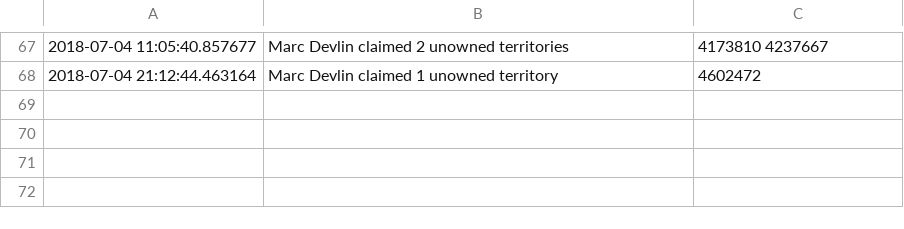
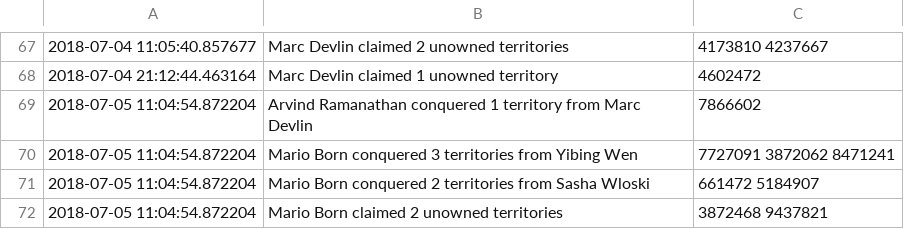
Before and after one commit to vigi4cure/vigi4cure.github.io, a CSV file: warlog_this_year.csv, drawn as a sheet; only a part is shown, gaps mark what is left out.

```diff
--- a/warlog_this_year.csv
+++ b/warlog_this_year.csv
@@ -68 +68,5 @@
 2018-07-04 21:12:44.463164,Marc Devlin claimed 1 unowned territory,4602472
+2018-07-05 11:04:54.872204,Arvind Ramanathan conquered 1 territory from Marc Devlin,7866602
+2018-07-05 11:04:54.872204,Mario Born conquered 3 territories from Yibing Wen,7727091 3872062 8471241
+2018-07-05 11:04:54.872204,Mario Born conquered 2 territories from Sasha Wloski,661472 5184907
+2018-07-05 11:04:54.872204,Mario Born claimed 2 unowned territories,3872468 9437821
```
Also changed, not shown: bad_segments.csv, distance_2018.csv, 14 other files.
